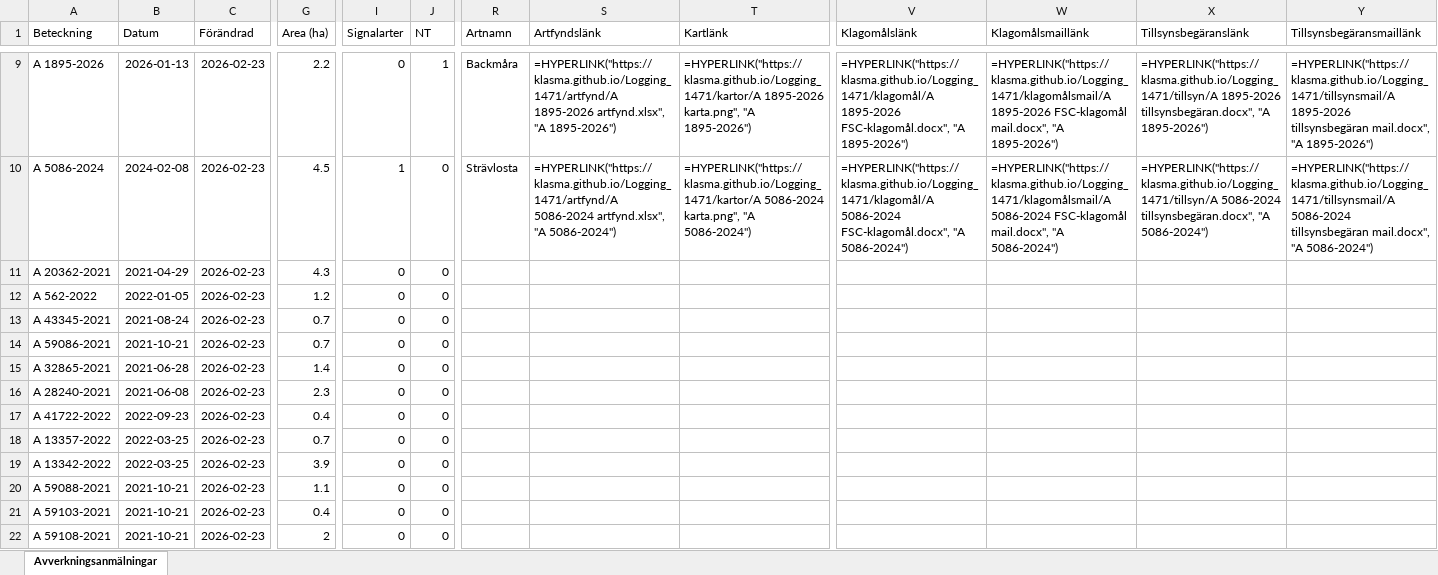
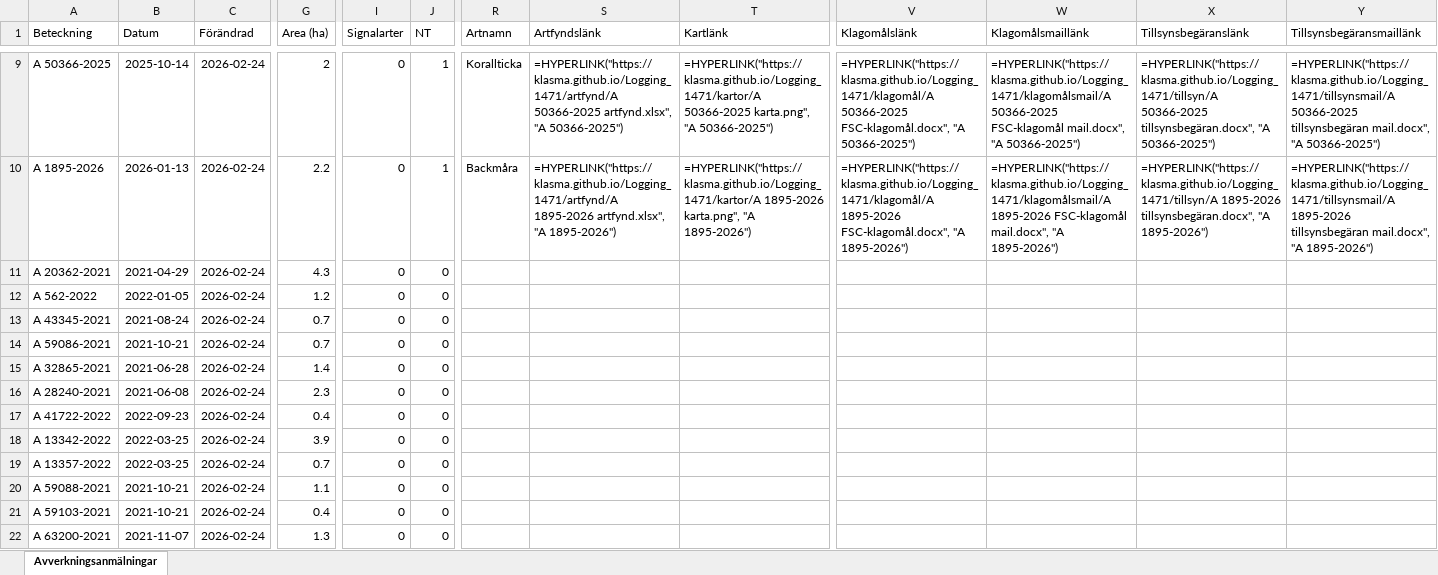
Before and after one commit to klasma/Logging_1471, an Excel workbook: Översikt GÖTENE.xlsx, sheet Avverkningsanmälningar, drawn as a sheet; only a part is shown, gaps mark what is left out; values as stored, in another font and other column widths than the file's, no borders; formulas without a stored value are shown as written; the diff covers the shown part only; the diff names each change by its address in the sheet, - before the commit and + after, or states it on an @@ line.

```diff
--- a/Översikt GÖTENE.xlsx (sheet Avverkningsanmälningar)
+++ b/Översikt GÖTENE.xlsx (sheet Avverkningsanmälningar)
-A9 (Beteckning): A 1895-2026
+A9 (Beteckning): A 50366-2025
-B9 (Datum): 2026-01-13
+B9 (Datum): 2025-10-14
-C9:C22 (Förändrad): 2026-02-23
+C9:C22 (Förändrad): 2026-02-24
-G9 (Area (ha)): 2.2
+G9 (Area (ha)): 2
-R9 (Artnamn): Backmåra
+R9 (Artnamn): Korallticka
-S9 (Artfyndslänk): =HYPERLINK("https://klasma.github.io/Logging_1471/artfynd/A 1895-2026 artfynd.xlsx", "A 1895-2026")
+S9 (Artfyndslänk): =HYPERLINK("https://klasma.github.io/Logging_1471/artfynd/A 50366-2025 artfynd.xlsx", "A 50366-2025")
-T9 (Kartlänk): =HYPERLINK("https://klasma.github.io/Logging_1471/kartor/A 1895-2026 karta.png", "A 1895-2026")
+T9 (Kartlänk): =HYPERLINK("https://klasma.github.io/Logging_1471/kartor/A 50366-2025 karta.png", "A 50366-2025")
-V9 (Klagomålslänk): =HYPERLINK("https://klasma.github.io/Logging_1471/klagomål/A 1895-2026 FSC-klagomål.docx", "A 1895-2026")
+V9 (Klagomålslänk): =HYPERLINK("https://klasma.github.io/Logging_1471/klagomål/A 50366-2025 FSC-klagomål.docx", "A 50366-2025")
-W9 (Klagomålsmaillänk): =HYPERLINK("https://klasma.github.io/Logging_1471/klagomålsmail/A 1895-2026 FSC-klagomål mail.docx", "A 1895-2026")
+W9 (Klagomålsmaillänk): =HYPERLINK("https://klasma.github.io/Logging_1471/klagomålsmail/A 50366-2025 FSC-klagomål mail.docx", "A 50366-2025")
-X9 (Tillsynsbegäranslänk): =HYPERLINK("https://klasma.github.io/Logging_1471/tillsyn/A 1895-2026 tillsynsbegäran.docx", "A 1895-2026")
+X9 (Tillsynsbegäranslänk): =HYPERLINK("https://klasma.github.io/Logging_1471/tillsyn/A 50366-2025 tillsynsbegäran.docx", "A 50366-2025")
-Y9 (Tillsynsbegäransmaillänk): =HYPERLINK("https://klasma.github.io/Logging_1471/tillsynsmail/A 1895-2026 tillsynsbegäran mail.docx", "A 1895-2026")
+Y9 (Tillsynsbegäransmaillänk): =HYPERLINK("https://klasma.github.io/Logging_1471/tillsynsmail/A 50366-2025 tillsynsbegäran mail.docx", "A 50366-2025")
-A10 (Beteckning): A 5086-2024
+A10 (Beteckning): A 1895-2026
-B10 (Datum): 2024-02-08
+B10 (Datum): 2026-01-13
-G10 (Area (ha)): 4.5
+G10 (Area (ha)): 2.2
-I10 (Signalarter): 1
+I10 (Signalarter): 0
-J10 (NT): 0
+J10 (NT): 1
-R10 (Artnamn): Strävlosta
+R10 (Artnamn): Backmåra
-S10 (Artfyndslänk): =HYPERLINK("https://klasma.github.io/Logging_1471/artfynd/A 5086-2024 artfynd.xlsx", "A 5086-2024")
+S10 (Artfyndslänk): =HYPERLINK("https://klasma.github.io/Logging_1471/artfynd/A 1895-2026 artfynd.xlsx", "A 1895-2026")
-T10 (Kartlänk): =HYPERLINK("https://klasma.github.io/Logging_1471/kartor/A 5086-2024 karta.png", "A 5086-2024")
+T10 (Kartlänk): =HYPERLINK("https://klasma.github.io/Logging_1471/kartor/A 1895-2026 karta.png", "A 1895-2026")
-V10 (Klagomålslänk): =HYPERLINK("https://klasma.github.io/Logging_1471/klagomål/A 5086-2024 FSC-klagomål.docx", "A 5086-2024")
+V10 (Klagomålslänk): =HYPERLINK("https://klasma.github.io/Logging_1471/klagomål/A 1895-2026 FSC-klagomål.docx", "A 1895-2026")
-W10 (Klagomålsmaillänk): =HYPERLINK("https://klasma.github.io/Logging_1471/klagomålsmail/A 5086-2024 FSC-klagomål mail.docx", "A 5086-2024")
+W10 (Klagomålsmaillänk): =HYPERLINK("https://klasma.github.io/Logging_1471/klagomålsmail/A 1895-2026 FSC-klagomål mail.docx", "A 1895-2026")
-X10 (Tillsynsbegäranslänk): =HYPERLINK("https://klasma.github.io/Logging_1471/tillsyn/A 5086-2024 tillsynsbegäran.docx", "A 5086-2024")
+X10 (Tillsynsbegäranslänk): =HYPERLINK("https://klasma.github.io/Logging_1471/tillsyn/A 1895-2026 tillsynsbegäran.docx", "A 1895-2026")
-Y10 (Tillsynsbegäransmaillänk): =HYPERLINK("https://klasma.github.io/Logging_1471/tillsynsmail/A 5086-2024 tillsynsbegäran mail.docx", "A 5086-2024")
+Y10 (Tillsynsbegäransmaillänk): =HYPERLINK("https://klasma.github.io/Logging_1471/tillsynsmail/A 1895-2026 tillsynsbegäran mail.docx", "A 1895-2026")
-A18 (Beteckning): A 13357-2022
+A18 (Beteckning): A 13342-2022
-G18 (Area (ha)): 0.7
+G18 (Area (ha)): 3.9
-A19 (Beteckning): A 13342-2022
+A19 (Beteckning): A 13357-2022
-G19 (Area (ha)): 3.9
+G19 (Area (ha)): 0.7
-A22 (Beteckning): A 59108-2021
+A22 (Beteckning): A 63200-2021
-B22 (Datum): 2021-10-21
+B22 (Datum): 2021-11-07
-G22 (Area (ha)): 2
+G22 (Area (ha)): 1.3
```
Also changed, not shown: 907 edited cells elsewhere in this sheet, artfynd/A 1895-2026 artfynd.xlsx, artfynd/A 23414-2023 artfynd.xlsx, 55 other files.
